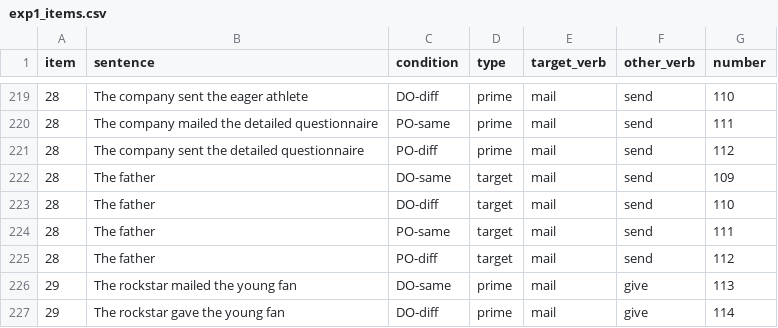
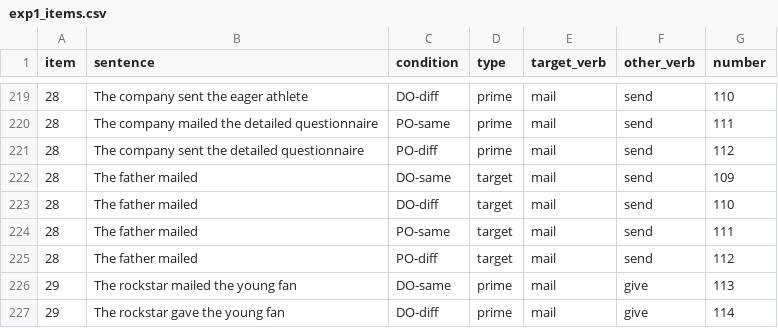
Before and after one commit to mahowak/priming_replication, a CSV file: exp1/exp1_items.csv, drawn as a sheet; only a part is shown, gaps mark what is left out.

Commit message:
fix exp1 items

```diff
--- a/exp1/exp1_items.csv
+++ b/exp1/exp1_items.csv
@@ -221,6 +221,6 @@ item,sentence,condition,type,target_verb,other_verb,number
 28,The company sent the detailed questionnaire,PO-diff,prime,mail,send,112
-28,The father,DO-same,target,mail,send,109
-28,The father,DO-diff,target,mail,send,110
-28,The father,PO-same,target,mail,send,111
-28,The father,PO-diff,target,mail,send,112
+28,The father mailed,DO-same,target,mail,send,109
+28,The father mailed,DO-diff,target,mail,send,110
+28,The father mailed,PO-same,target,mail,send,111
+28,The father mailed,PO-diff,target,mail,send,112
 29,The rockstar mailed the young fan,DO-same,prime,mail,give,113
```
